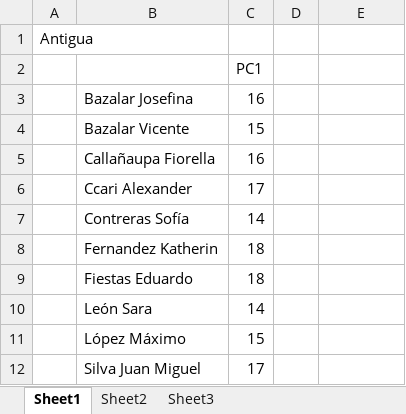
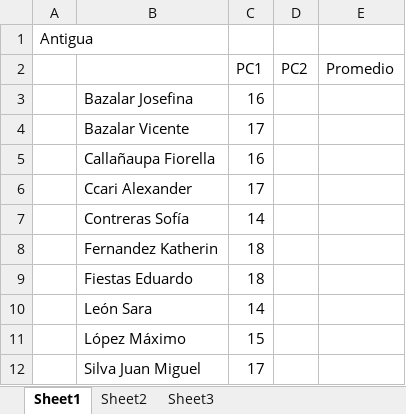
Before and after one commit to zaboltar/ArchaeologyJourney, an Excel workbook: DigSite/New Arcaism/uarm 2026 a/registro de numeros.xlsx, sheet Sheet1, drawn as a sheet; values as stored, in another font and other column widths than the file's, no borders; removed rows and columns are numbered as before the commit, all else as after; the diff names each change by its address in the sheet, - before the commit and + after, or states it on an @@ line.

```diff
--- a/DigSite/New Arcaism/uarm 2026 a/registro de numeros.xlsx (sheet Sheet1)
+++ b/DigSite/New Arcaism/uarm 2026 a/registro de numeros.xlsx (sheet Sheet1)
-row 2:  |  | PC1
+row 2:  |  | PC1 | PC2 | Promedio
-C4: 15
+C4: 17
```
Also changed, not shown: sheet Sheet3, sheet Sheet2, 8 other files.
